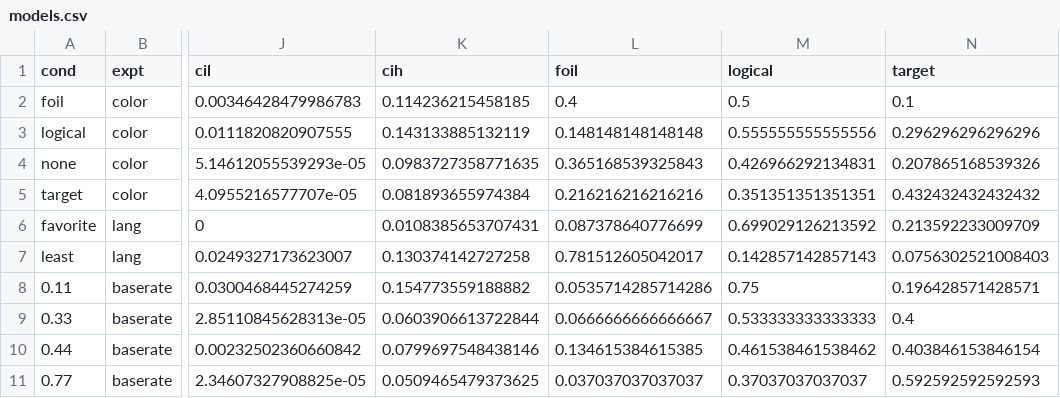
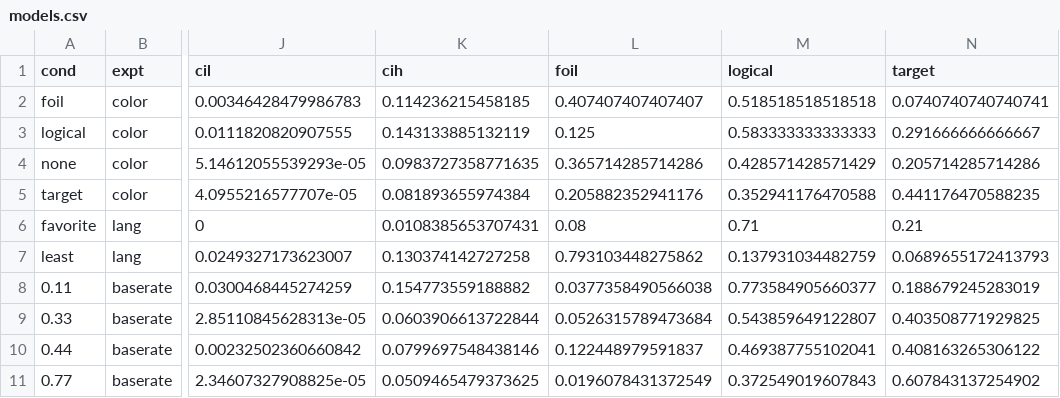
Before and after one commit to langcog/pragmods, a CSV file: models/data/models.csv, drawn as a sheet; only a part is shown, gaps mark what is left out; the diff covers the shown part only; the diff names each change by its address in the sheet, - before the commit and + after, or states it on an @@ line.

```diff
--- a/models/data/models.csv
+++ b/models/data/models.csv
-L2 (foil): 0.4
+L2 (foil): 0.407407407407407
-M2 (logical): 0.5
+M2 (logical): 0.518518518518518
-N2 (target): 0.1
+N2 (target): 0.0740740740740741
-L3 (foil): 0.148148148148148
+L3 (foil): 0.125
-M3 (logical): 0.555555555555556
+M3 (logical): 0.583333333333333
-N3 (target): 0.296296296296296
+N3 (target): 0.291666666666667
-L4 (foil): 0.365168539325843
+L4 (foil): 0.365714285714286
-M4 (logical): 0.426966292134831
+M4 (logical): 0.428571428571429
-N4 (target): 0.207865168539326
+N4 (target): 0.205714285714286
-L5 (foil): 0.216216216216216
+L5 (foil): 0.205882352941176
-M5 (logical): 0.351351351351351
+M5 (logical): 0.352941176470588
-N5 (target): 0.432432432432432
+N5 (target): 0.441176470588235
-L6 (foil): 0.087378640776699
+L6 (foil): 0.08
-M6 (logical): 0.699029126213592
+M6 (logical): 0.71
-N6 (target): 0.213592233009709
+N6 (target): 0.21
-L7 (foil): 0.781512605042017
+L7 (foil): 0.793103448275862
-M7 (logical): 0.142857142857143
+M7 (logical): 0.137931034482759
-N7 (target): 0.0756302521008403
+N7 (target): 0.0689655172413793
-L8 (foil): 0.0535714285714286
+L8 (foil): 0.0377358490566038
-M8 (logical): 0.75
+M8 (logical): 0.773584905660377
-N8 (target): 0.196428571428571
+N8 (target): 0.188679245283019
-L9 (foil): 0.0666666666666667
+L9 (foil): 0.0526315789473684
-M9 (logical): 0.533333333333333
+M9 (logical): 0.543859649122807
-N9 (target): 0.4
+N9 (target): 0.403508771929825
-L10 (foil): 0.134615384615385
+L10 (foil): 0.122448979591837
-M10 (logical): 0.461538461538462
+M10 (logical): 0.469387755102041
-N10 (target): 0.403846153846154
+N10 (target): 0.408163265306122
-L11 (foil): 0.037037037037037
+L11 (foil): 0.0196078431372549
-M11 (logical): 0.37037037037037
+M11 (logical): 0.372549019607843
-N11 (target): 0.592592592592593
+N11 (target): 0.607843137254902
```
Also changed, not shown: 144 edited cells elsewhere in this file, 1 other file.
